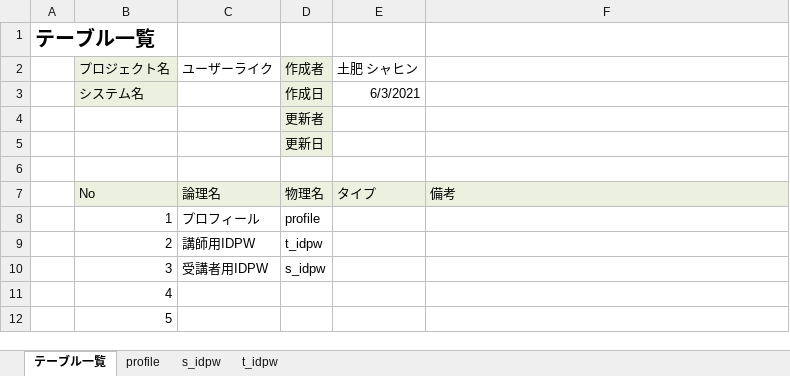
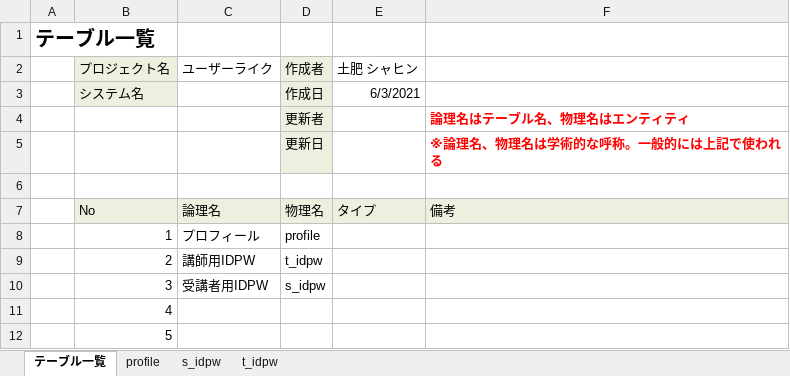
Before and after one commit to DOJO-2021/E-2, an Excel workbook: documents/02外部設計/02DB定義書_ユーザーライク.xlsx, sheet テーブル一覧, drawn as a sheet; only a part is shown; values as stored, in another font and other column widths than the file's, no borders; the diff names each change by its address in the sheet, - before the commit and + after, or states it on an @@ line.

```diff
--- a/documents/02外部設計/02DB定義書_ユーザーライク.xlsx (sheet テーブル一覧)
+++ b/documents/02外部設計/02DB定義書_ユーザーライク.xlsx (sheet テーブル一覧)
-F4: (empty)
+F4: 論理名はテーブル名、物理名はエンティティ
-F5: (empty)
+F5: ※論理名、物理名は学術的な呼称。一般的には上記で使われる
```
Also changed, not shown: sheet profile, documents/02外部設計/01機能一覧_ユーザーライク.xlsx, documents/02外部設計/03外部設計書_機能名.xlsx, 1 other file.
